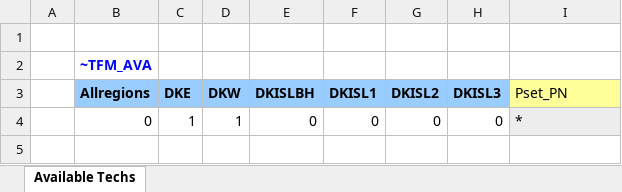
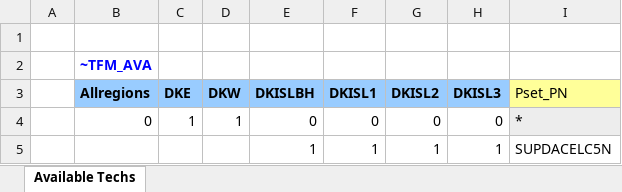
Before and after one commit to MikkelBosack/EnergyIsland, an Excel workbook: SubRES_TMPL/SubRes_ELC_CCS_Techs_Trans.xlsx, sheet Available Techs, drawn as a sheet; values as stored, in another font and other column widths than the file's, no borders; the diff names each change by its address in the sheet, - before the commit and + after, or states it on an @@ line.

Commit message:
Make DAC possible on the islands

```diff
--- a/SubRES_TMPL/SubRes_ELC_CCS_Techs_Trans.xlsx (sheet Available Techs)
+++ b/SubRES_TMPL/SubRes_ELC_CCS_Techs_Trans.xlsx (sheet Available Techs)
+row 5:  |  |  |  | 1 | 1 | 1 | 1 | SUPDACELC5N
```
